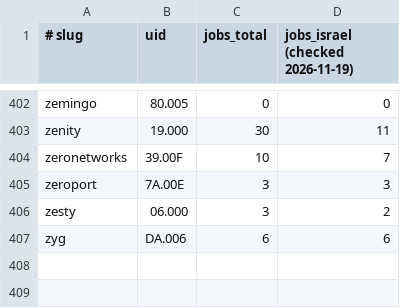
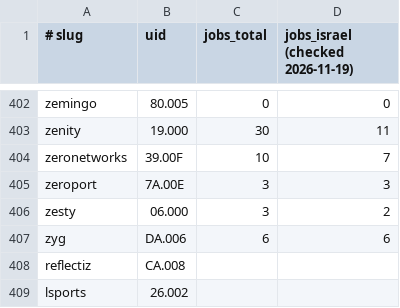
Before and after one commit to meirgarfinkel/jobsweep, a TSV file: comeet_companies.tsv, drawn as a sheet; only a part is shown, gaps mark what is left out; the diff names each change by its address in the sheet, - before the commit and + after, or states it on an @@ line.

```diff
--- a/comeet_companies.tsv
+++ b/comeet_companies.tsv
+row 408: reflectiz | CA.008
+row 409: lsports | 26.002
```
Also changed, not shown: 10 other files.
